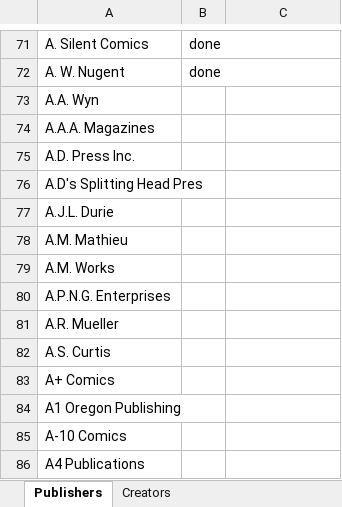
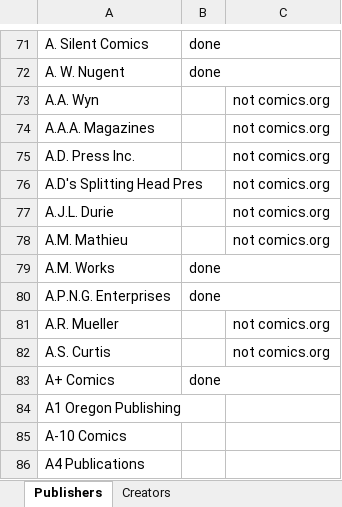
Before and after one commit to blzimg/blzimg.github.io, an Excel workbook: Creators.xlsx, sheet Publishers, drawn as a sheet; only a part is shown, gaps mark what is left out; values as stored, in another font and other column widths than the file's, no borders; the diff names each change by its address in the sheet, - before the commit and + after, or states it on an @@ line.

```diff
--- a/Creators.xlsx (sheet Publishers)
+++ b/Creators.xlsx (sheet Publishers)
-C73:C78: (empty)
+C73:C78: not comics.org
-B79:B80: (empty)
+B79:B80: done
-C81:C82: (empty)
+C81:C82: not comics.org
-B83: (empty)
+B83: done
```
Also changed, not shown: 49 other files.
